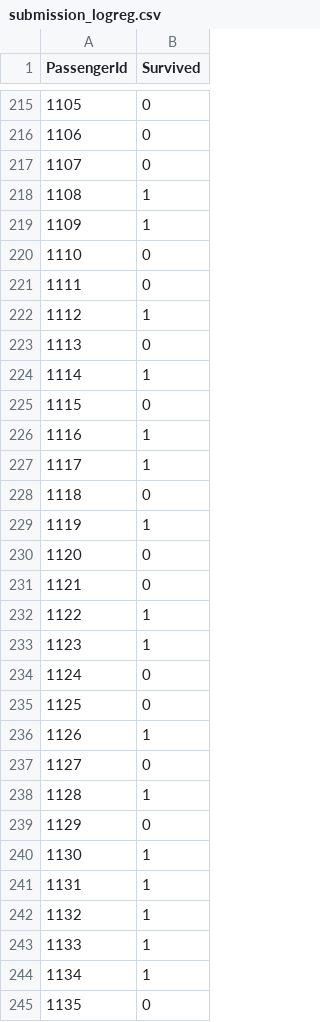
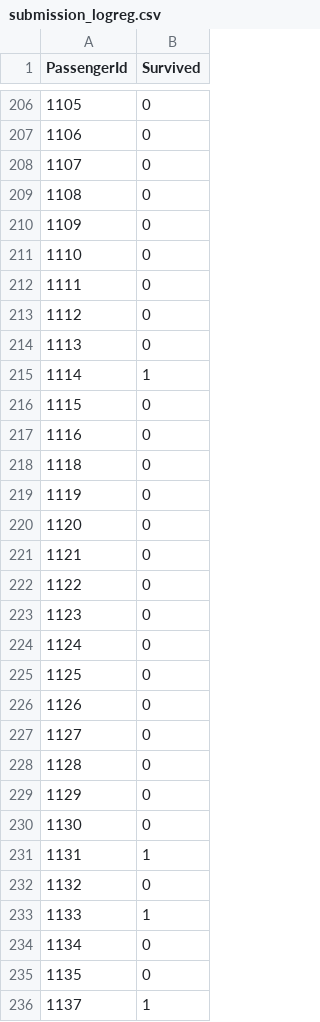
Before and after one commit to JoannaKG/Data-science-learning, a CSV file: Titanic/data/submission_logreg.csv, drawn as a sheet; only a part is shown, gaps mark what is left out; the shorter side is filled out with more unchanged rows; the diff covers the shown part only.

```diff
--- a/Titanic/data/submission_logreg.csv
+++ b/Titanic/data/submission_logreg.csv
@@ -217,7 +208,7 @@ PassengerId,Survived
 1107,0
-1108,1
-1109,1
+1108,0
+1109,0
 1110,0
 1111,0
-1112,1
+1112,0
 1113,0
@@ -225,21 +216,20 @@ PassengerId,Survived
 1115,0
-1116,1
-1117,1
+1116,0
 1118,0
-1119,1
+1119,0
 1120,0
 1121,0
-1122,1
-1123,1
+1122,0
+1123,0
 1124,0
 1125,0
-1126,1
+1126,0
 1127,0
-1128,1
+1128,0
 1129,0
-1130,1
+1130,0
 1131,1
-1132,1
+1132,0
 1133,1
-1134,1
+1134,0
 1135,0
```
Also changed, not shown: 22 removed rows and 95 edited cells elsewhere in this file, Titanic/data/submission_dtree.csv, Titanic/data/submission_rfc.csv, 4 other files.
